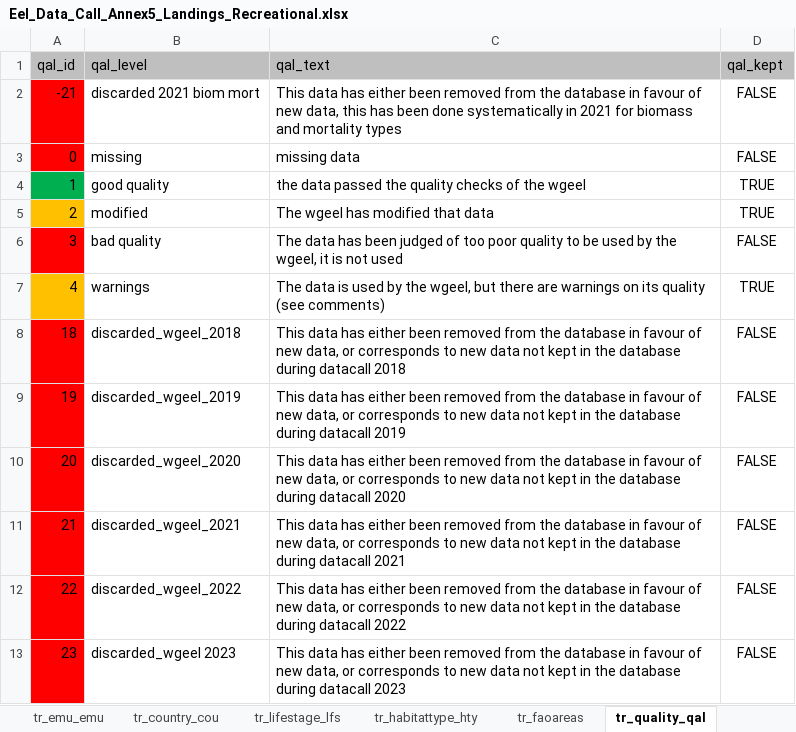
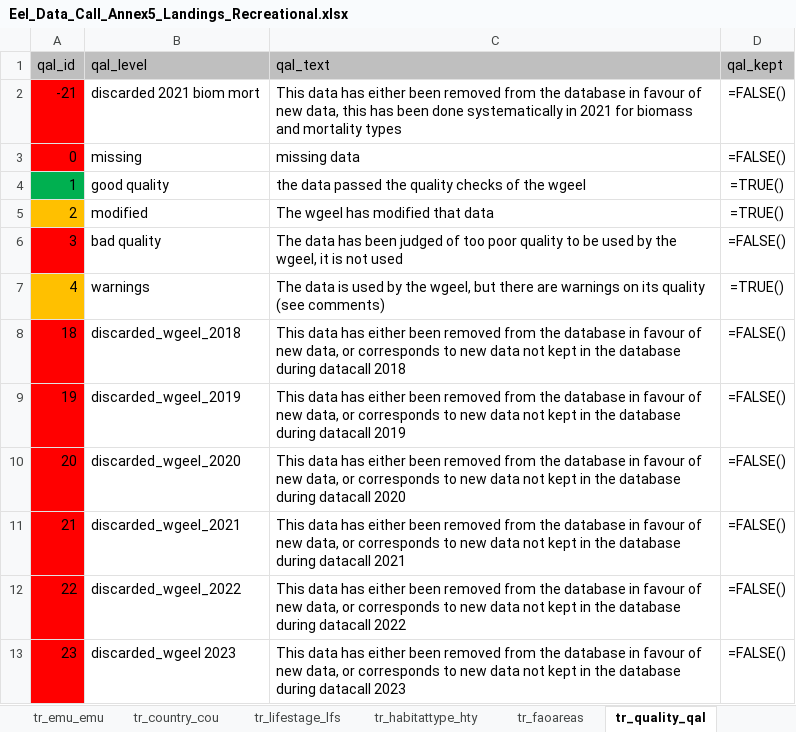
Before and after one commit to ices-eg/wg_WGEEL, an Excel workbook: data/datacall_template/00template/Eel_Data_Call_Annex5_Landings_Recreational.xlsx, sheet tr_quality_qal, drawn as a sheet; values as stored, in another font and other column widths than the file's, no borders; formulas are shown in place of their values; the diff names each change by its address in the sheet, - before the commit and + after, or states it on an @@ line.

Commit message:
data call fix

```diff
--- a/data/datacall_template/00template/Eel_Data_Call_Annex5_Landings_Recreational.xlsx (sheet tr_quality_qal)
+++ b/data/datacall_template/00template/Eel_Data_Call_Annex5_Landings_Recreational.xlsx (sheet tr_quality_qal)
-D2:D3 (qal_kept): FALSE
+D2:D3 (qal_kept): =FALSE()
-D4:D5 (qal_kept): TRUE
+D4:D5 (qal_kept): =TRUE()
-D6 (qal_kept): FALSE
+D6 (qal_kept): =FALSE()
-D7 (qal_kept): TRUE
+D7 (qal_kept): =TRUE()
-D8:D13 (qal_kept): FALSE
+D8:D13 (qal_kept): =FALSE()
```
Also changed, not shown: sheet tr_emu_emu, charts or pictures, data/datacall_template/00template/Eel_Data_Call_Annex0_Summary.xlsx, data/datacall_template/00template/Eel_Data_Call_Annex6_Landings_Other.xlsx, 3 other files.
